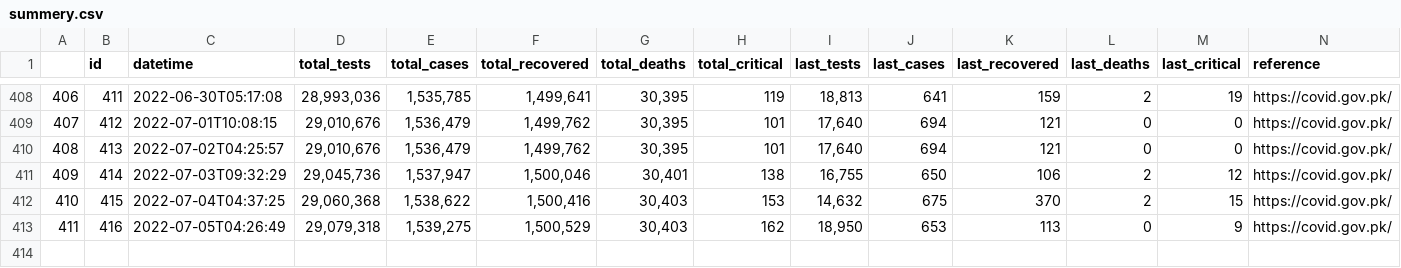
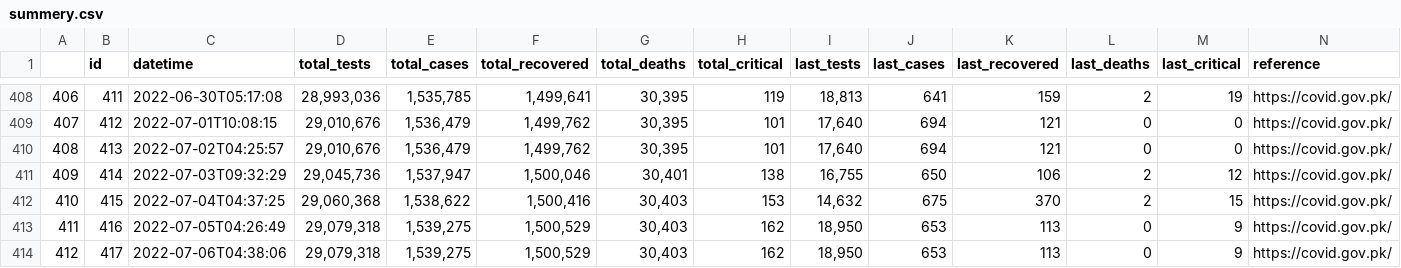
Before and after one commit to lablnet/covid19, a CSV file: web/public/data/summery.csv, drawn as a sheet; only a part is shown, gaps mark what is left out.

Commit message:
Last Commit: Wed Jul  6 04:38:16 UTC 2022

```diff
--- a/web/public/data/summery.csv
+++ b/web/public/data/summery.csv
@@ -413 +413,2 @@
 411,416,2022-07-05T04:26:49,"29,079,318","1,539,275","1,500,529","30,403",162,"18,950",653,113,0,9,https://covid.gov.pk/
+412,417,2022-07-06T04:38:06,"29,079,318","1,539,275","1,500,529","30,403",162,"18,950",653,113,0,9,https://covid.gov.pk/
```
Also changed, not shown: web/public/data/forecast.csv, web/public/data/vaccine.csv, 6 other files.
